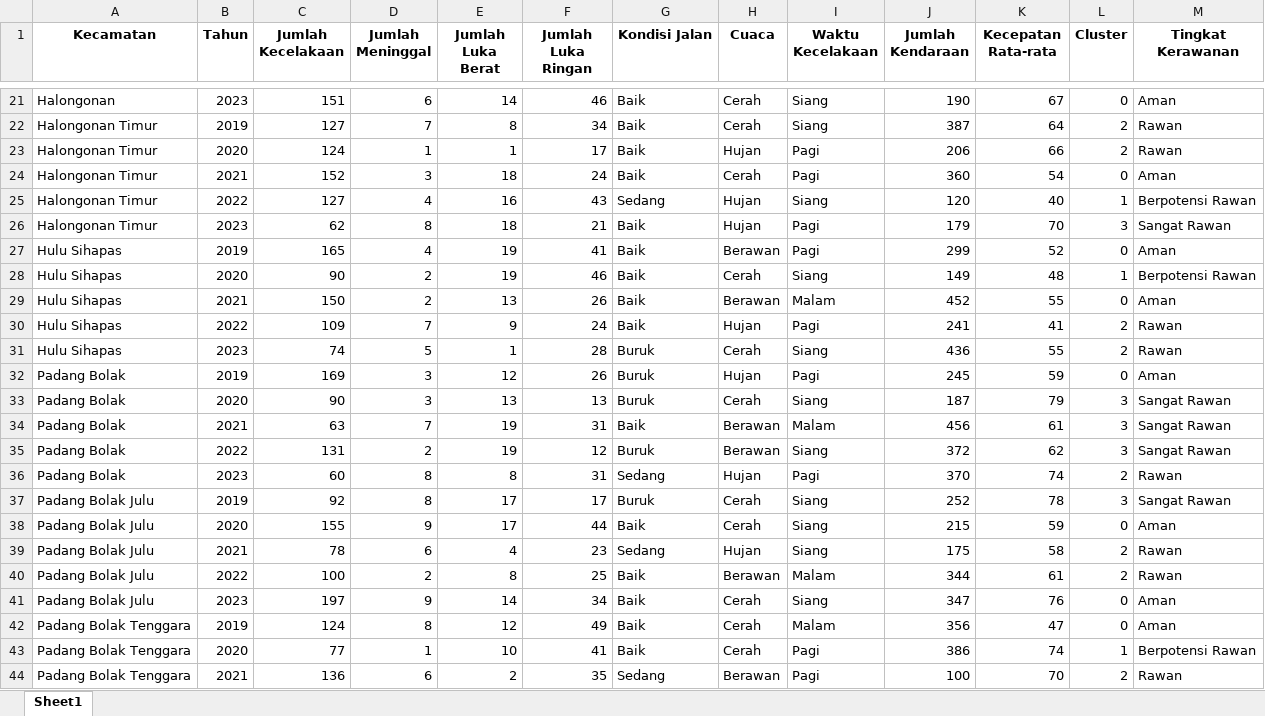
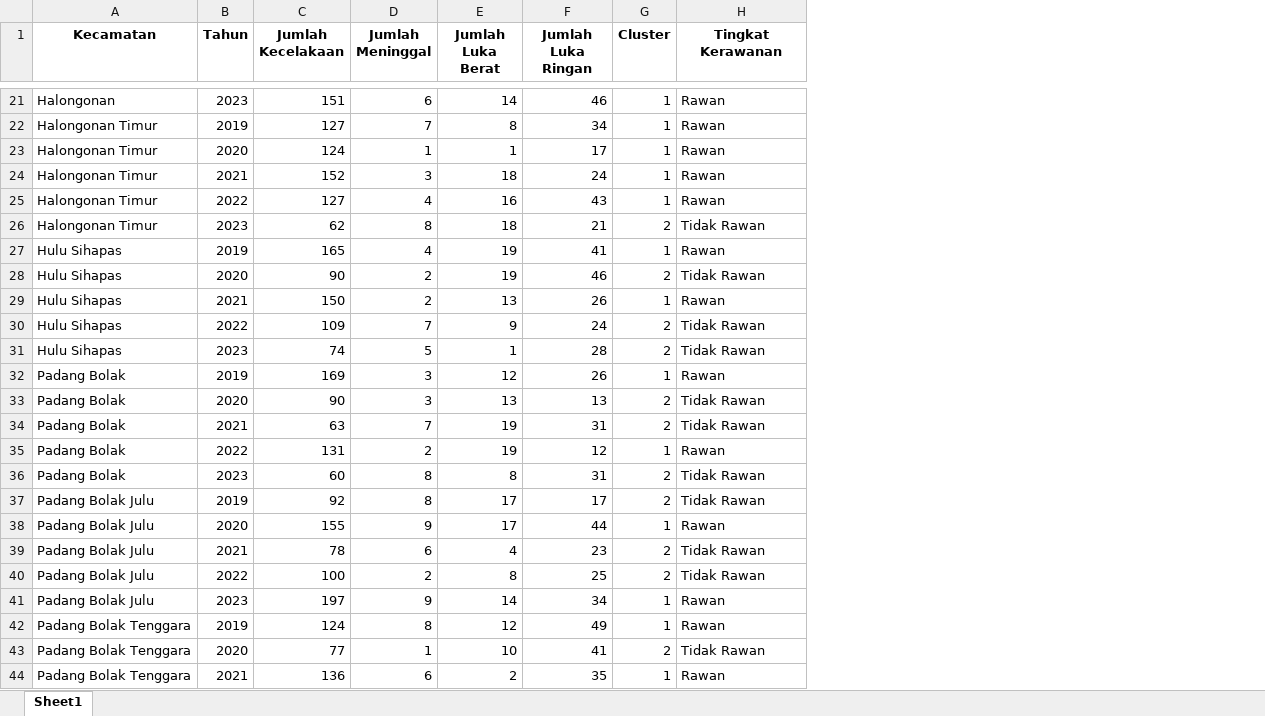
Before and after one commit to hizamruljaen123/apps_khopipah, an Excel workbook: web/data/Hasil_Klastering_Kecelakaan_Padang_Lawas_Utara.xlsx, sheet Sheet1, drawn as a sheet; only a part is shown, gaps mark what is left out; values as stored, in another font and other column widths than the file's, no borders; removed rows and columns are numbered as before the commit, all else as after; the diff covers the shown part only; the diff names each change by its address in the sheet, - before the commit and + after, or states it on an @@ line.

```diff
--- a/web/data/Hasil_Klastering_Kecelakaan_Padang_Lawas_Utara.xlsx (sheet Sheet1)
+++ b/web/data/Hasil_Klastering_Kecelakaan_Padang_Lawas_Utara.xlsx (sheet Sheet1)
-column G (Kondisi Jalan), rows 21-44: Baik | Baik | Baik | Baik | Sedang | Baik | Baik | Baik | Baik | Baik | Buruk | Buruk | Buruk | Baik | Buruk | Sedang | Buruk | Baik | Sedang | Baik | Baik | Baik | Baik | Sedang
-column H (Cuaca), rows 21-44: Cerah | Cerah | Hujan | Cerah | Hujan | Hujan | Berawan | Cerah | Berawan | Hujan | Cerah | Hujan | Cerah | Berawan | Berawan | Hujan | Cerah | Cerah | Hujan | Berawan | Cerah | Cerah | Cerah | Berawan
-column I (Waktu Kecelakaan), rows 21-44: Siang | Siang | Pagi | Pagi | Siang | Pagi | Pagi | Siang | Malam | Pagi | Siang | Pagi | Siang | Malam | Siang | Pagi | Siang | Siang | Siang | Malam | Siang | Malam | Pagi | Pagi
-column J (Jumlah Kendaraan), rows 21-44: 190 | 387 | 206 | 360 | 120 | 179 | 299 | 149 | 452 | 241 | 436 | 245 | 187 | 456 | 372 | 370 | 252 | 215 | 175 | 344 | 347 | 356 | 386 | 100
-column K (Kecepatan Rata-rata), rows 21-44: 67 | 64 | 66 | 54 | 40 | 70 | 52 | 48 | 55 | 41 | 55 | 59 | 79 | 61 | 62 | 74 | 78 | 59 | 58 | 61 | 76 | 47 | 74 | 70
-G21 (Cluster): 0
+G21 (Cluster): 1
-H21 (Tingkat Kerawanan): Aman
+H21 (Tingkat Kerawanan): Rawan
-G22:G23 (Cluster): 2
+G22:G23 (Cluster): 1
-G24 (Cluster): 0
+G24 (Cluster): 1
-H24 (Tingkat Kerawanan): Aman
+H24 (Tingkat Kerawanan): Rawan
-H25 (Tingkat Kerawanan): Berpotensi Rawan
+H25 (Tingkat Kerawanan): Rawan
-G26 (Cluster): 3
+G26 (Cluster): 2
-H26 (Tingkat Kerawanan): Sangat Rawan
+H26 (Tingkat Kerawanan): Tidak Rawan
-G27 (Cluster): 0
+G27 (Cluster): 1
-H27 (Tingkat Kerawanan): Aman
+H27 (Tingkat Kerawanan): Rawan
-G28 (Cluster): 1
+G28 (Cluster): 2
-H28 (Tingkat Kerawanan): Berpotensi Rawan
+H28 (Tingkat Kerawanan): Tidak Rawan
-G29 (Cluster): 0
+G29 (Cluster): 1
-H29 (Tingkat Kerawanan): Aman
+H29 (Tingkat Kerawanan): Rawan
-H30:H31 (Tingkat Kerawanan): Rawan
+H30:H31 (Tingkat Kerawanan): Tidak Rawan
-G32 (Cluster): 0
+G32 (Cluster): 1
-H32 (Tingkat Kerawanan): Aman
+H32 (Tingkat Kerawanan): Rawan
-G33:G34 (Cluster): 3
+G33:G34 (Cluster): 2
-H33:H34 (Tingkat Kerawanan): Sangat Rawan
+H33:H34 (Tingkat Kerawanan): Tidak Rawan
-G35 (Cluster): 3
+G35 (Cluster): 1
-H35 (Tingkat Kerawanan): Sangat Rawan
+H35 (Tingkat Kerawanan): Rawan
-H36 (Tingkat Kerawanan): Rawan
+H36 (Tingkat Kerawanan): Tidak Rawan
-G37 (Cluster): 3
+G37 (Cluster): 2
-H37 (Tingkat Kerawanan): Sangat Rawan
+H37 (Tingkat Kerawanan): Tidak Rawan
-G38 (Cluster): 0
+G38 (Cluster): 1
-H38 (Tingkat Kerawanan): Aman
+H38 (Tingkat Kerawanan): Rawan
-H39:H40 (Tingkat Kerawanan): Rawan
+H39:H40 (Tingkat Kerawanan): Tidak Rawan
-G41:G42 (Cluster): 0
+G41:G42 (Cluster): 1
-H41:H42 (Tingkat Kerawanan): Aman
+H41:H42 (Tingkat Kerawanan): Rawan
-G43 (Cluster): 1
+G43 (Cluster): 2
-H43 (Tingkat Kerawanan): Berpotensi Rawan
+H43 (Tingkat Kerawanan): Tidak Rawan
-G44 (Cluster): 2
+G44 (Cluster): 1
```
Also changed, not shown: 63 edited cells elsewhere in this sheet, web/data/Data_Kecelakaan_Padang_Lawas_Utara.xlsx, 10 other files.
